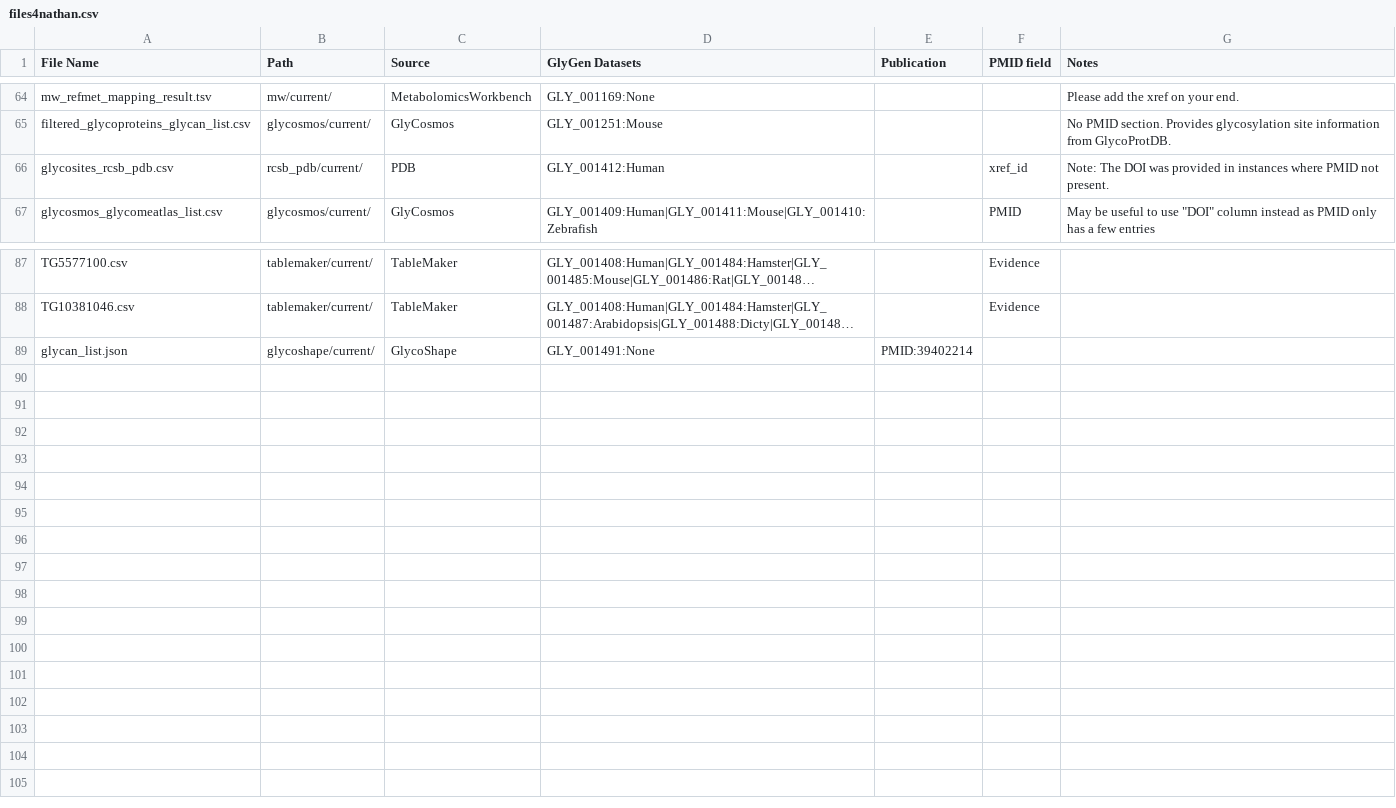
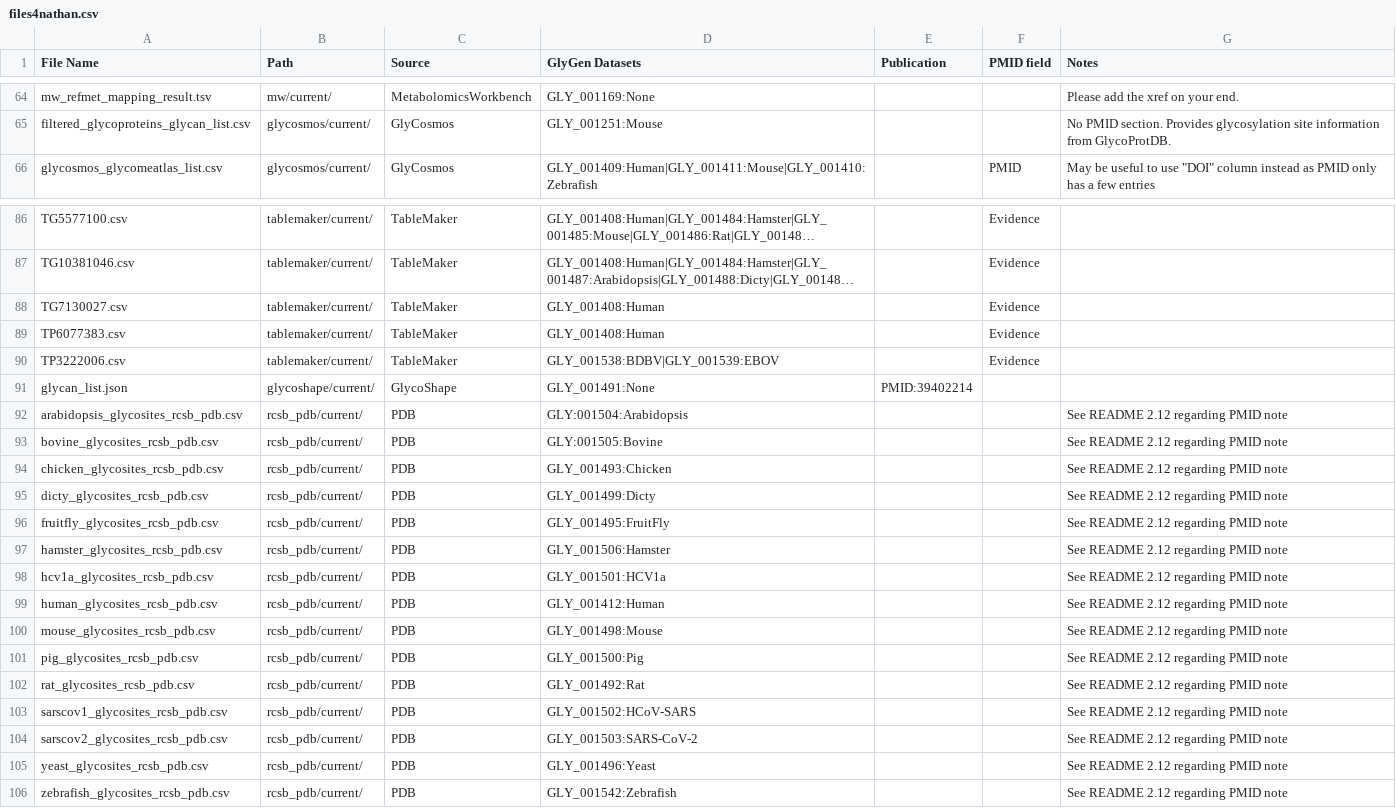
Before and after one commit to glygener/glygen-glycan-pipeline, a CSV file: files4nathan.csv, drawn as a sheet; only a part is shown, gaps mark what is left out; long unchanged cells end in …; removed rows and columns are numbered as before the commit, all else as after; the diff names each change by its address in the sheet, - before the commit and + after, or states it on an @@ line.

```diff
--- a/files4nathan.csv
+++ b/files4nathan.csv
-row 66: glycosites_rcsb_pdb.csv | rcsb_pdb/current/ | PDB | GLY_001412:Human |  | xref_id | Note: The DOI was provided in instances where PMID not present.
+row 88: TG7130027.csv | tablemaker/current/ | TableMaker | GLY_001408:Human |  | Evidence
+row 89: TP6077383.csv | tablemaker/current/ | TableMaker | GLY_001408:Human |  | Evidence
+row 90: TP3222006.csv | tablemaker/current/ | TableMaker | GLY_001538:BDBV|GLY_001539:EBOV |  | Evidence
+row 92: arabidopsis_glycosites_rcsb_pdb.csv | rcsb_pdb/current/ | PDB | GLY:001504:Arabidopsis |  |  | See README 2.12 regarding PMID note
+row 93: bovine_glycosites_rcsb_pdb.csv | rcsb_pdb/current/ | PDB | GLY:001505:Bovine |  |  | See README 2.12 regarding PMID note
+row 94: chicken_glycosites_rcsb_pdb.csv | rcsb_pdb/current/ | PDB | GLY_001493:Chicken |  |  | See README 2.12 regarding PMID note
+row 95: dicty_glycosites_rcsb_pdb.csv | rcsb_pdb/current/ | PDB | GLY_001499:Dicty |  |  | See README 2.12 regarding PMID note
+row 96: fruitfly_glycosites_rcsb_pdb.csv | rcsb_pdb/current/ | PDB | GLY_001495:FruitFly |  |  | See README 2.12 regarding PMID note
+row 97: hamster_glycosites_rcsb_pdb.csv | rcsb_pdb/current/ | PDB | GLY_001506:Hamster |  |  | See README 2.12 regarding PMID note
+row 98: hcv1a_glycosites_rcsb_pdb.csv | rcsb_pdb/current/ | PDB | GLY_001501:HCV1a |  |  | See README 2.12 regarding PMID note
+row 99: human_glycosites_rcsb_pdb.csv | rcsb_pdb/current/ | PDB | GLY_001412:Human |  |  | See README 2.12 regarding PMID note
+row 100: mouse_glycosites_rcsb_pdb.csv | rcsb_pdb/current/ | PDB | GLY_001498:Mouse |  |  | See README 2.12 regarding PMID note
+row 101: pig_glycosites_rcsb_pdb.csv | rcsb_pdb/current/ | PDB | GLY_001500:Pig |  |  | See README 2.12 regarding PMID note
+row 102: rat_glycosites_rcsb_pdb.csv | rcsb_pdb/current/ | PDB | GLY_001492:Rat |  |  | See README 2.12 regarding PMID note
+row 103: sarscov1_glycosites_rcsb_pdb.csv | rcsb_pdb/current/ | PDB | GLY_001502:HCoV-SARS |  |  | See README 2.12 regarding PMID note
+row 104: sarscov2_glycosites_rcsb_pdb.csv | rcsb_pdb/current/ | PDB | GLY_001503:SARS-CoV-2 |  |  | See README 2.12 regarding PMID note
+row 105: yeast_glycosites_rcsb_pdb.csv | rcsb_pdb/current/ | PDB | GLY_001496:Yeast |  |  | See README 2.12 regarding PMID note
+row 106: zebrafish_glycosites_rcsb_pdb.csv | rcsb_pdb/current/ | PDB | GLY_001542:Zebrafish |  |  | See README 2.12 regarding PMID note
```
Also changed, not shown: 1 other file.
